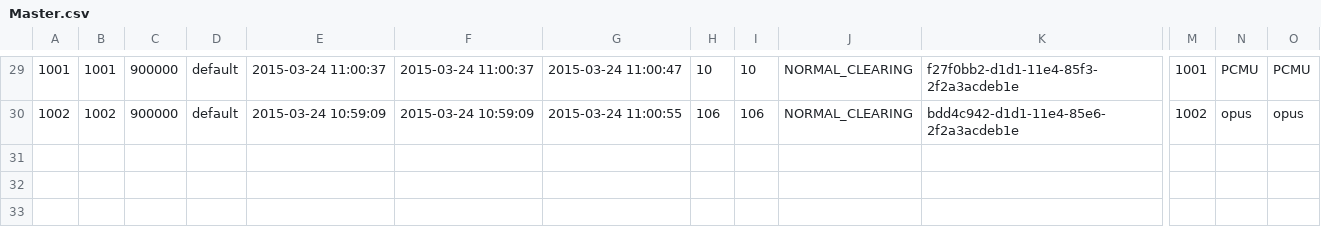
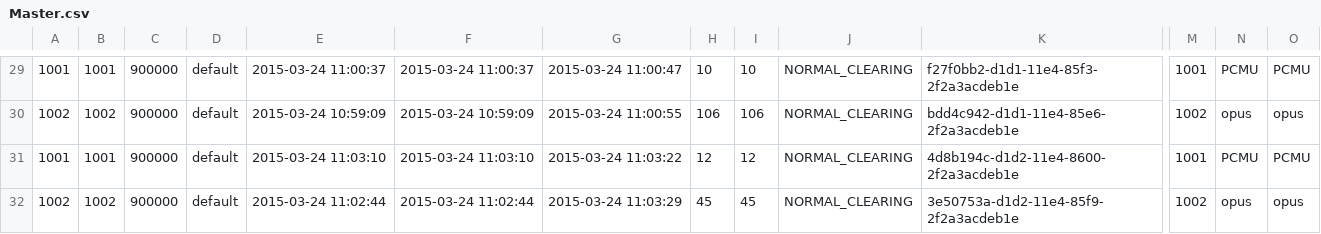
Before and after one commit to csrgxtu/freeswitch, a CSV file: bin/freeswitch-conf/log/cdr-csv/Master.csv, drawn as a sheet; only a part is shown, gaps mark what is left out; rows hold the shown columns only; the diff names each change by its address in the sheet, - before the commit and + after, or states it on an @@ line.

```diff
--- a/bin/freeswitch-conf/log/cdr-csv/Master.csv
+++ b/bin/freeswitch-conf/log/cdr-csv/Master.csv
+row 31: 1001 | 1001 | 900000 | default | 2015-03-24 11:03:10 | 2015-03-24 11:03:10 | 2015-03-24 11:03:22 | 12 | 12 | NORMAL_CLEARING | 4d8b194c-d1d2-11e4-8600-2f2a3acdeb1e | 1001 | PCMU | PCMU
+row 32: 1002 | 1002 | 900000 | default | 2015-03-24 11:02:44 | 2015-03-24 11:02:44 | 2015-03-24 11:03:29 | 45 | 45 | NORMAL_CLEARING | 3e50753a-d1d2-11e4-85f9-2f2a3acdeb1e | 1002 | opus | opus
```
Also changed, not shown: bin/freeswitch-conf/log/cdr-csv/1001.csv, bin/freeswitch-conf/log/cdr-csv/1002.csv, 3 other files.
